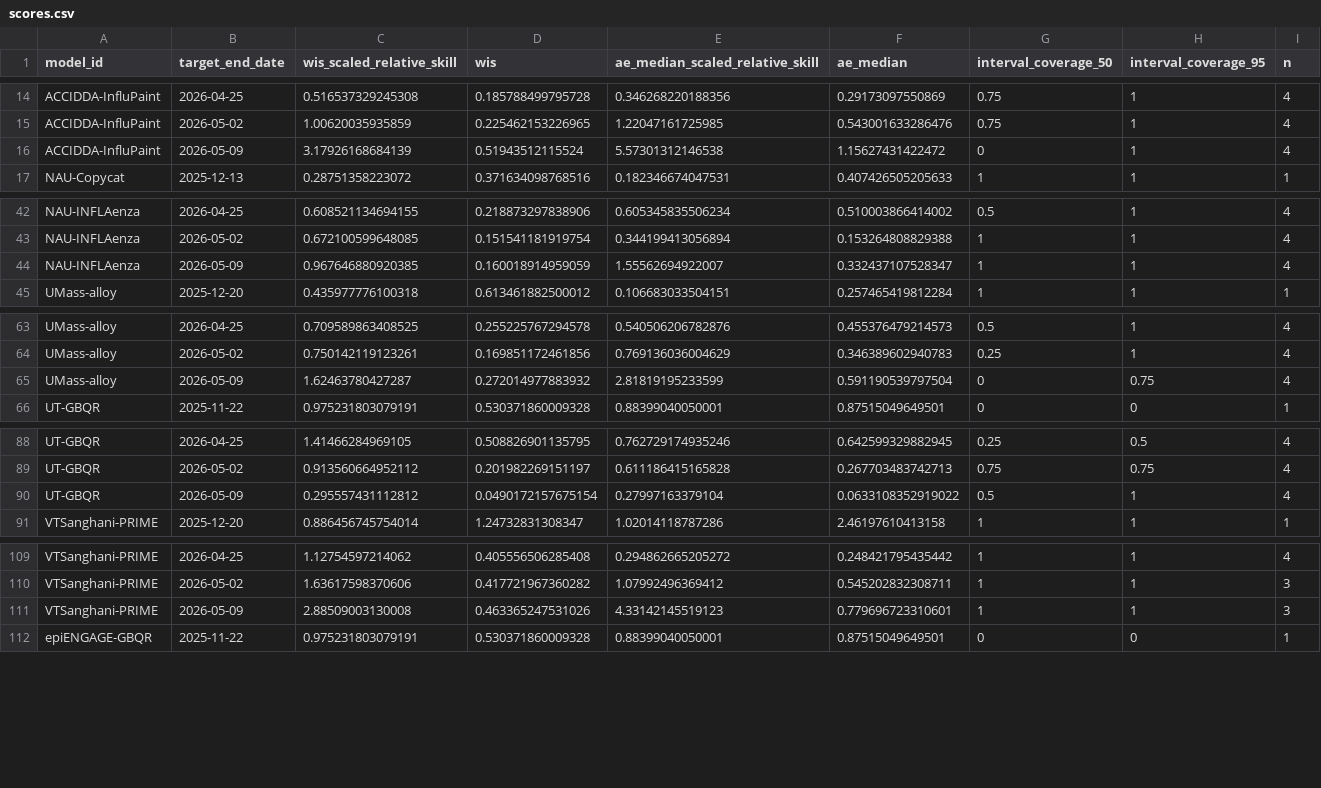
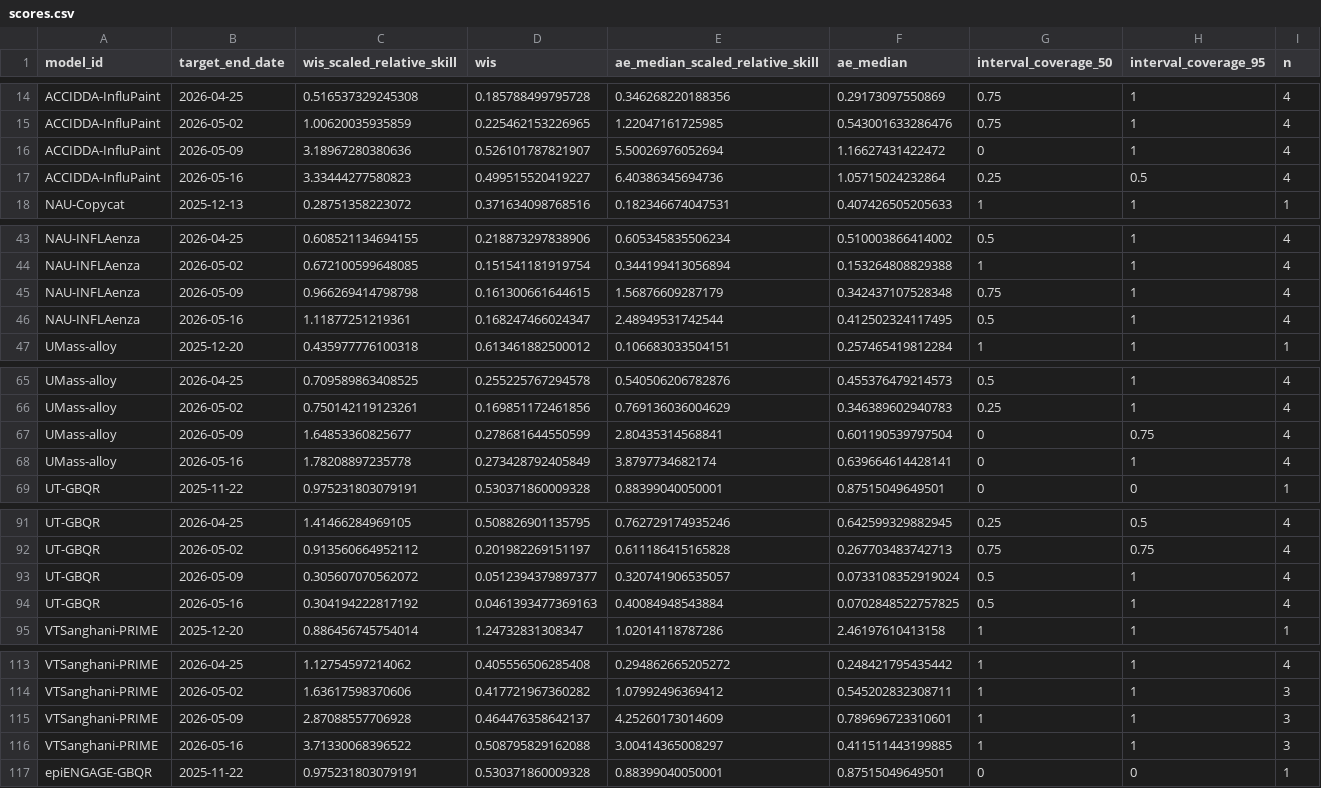
Before and after one commit to reichlab/metrocast-dashboard, a CSV file: scores/ILI ED visits pct/Full season/target_end_date/scores.csv, drawn as a sheet; only a part is shown, gaps mark what is left out; the diff covers the shown part only.

```diff
--- a/scores/ILI ED visits pct/Full season/target_end_date/scores.csv
+++ b/scores/ILI ED visits pct/Full season/target_end_date/scores.csv
@@ -15,3 +15,4 @@
 "ACCIDDA-InfluPaint",2026-05-02,1.00620035935859,0.225462153226965,1.22047161725985,0.543001633286476,0.75,1,4
-"ACCIDDA-InfluPaint",2026-05-09,3.17926168684139,0.51943512115524,5.57301312146538,1.15627431422472,0,1,4
+"ACCIDDA-InfluPaint",2026-05-09,3.18967280380636,0.526101787821907,5.50026976052694,1.16627431422472,0,1,4
+"ACCIDDA-InfluPaint",2026-05-16,3.33444277580823,0.499515520419227,6.40386345694736,1.05715024232864,0.25,0.5,4
 "NAU-Copycat",2025-12-13,0.28751358223072,0.371634098768516,0.182346674047531,0.407426505205633,1,1,1
@@ -43,3 +44,4 @@
 "NAU-INFLAenza",2026-05-02,0.672100599648085,0.151541181919754,0.344199413056894,0.153264808829388,1,1,4
-"NAU-INFLAenza",2026-05-09,0.967646880920385,0.160018914959059,1.55562694922007,0.332437107528347,1,1,4
+"NAU-INFLAenza",2026-05-09,0.966269414798798,0.161300661644615,1.56876609287179,0.342437107528348,0.75,1,4
+"NAU-INFLAenza",2026-05-16,1.11877251219361,0.168247466024347,2.48949531742544,0.412502324117495,0.5,1,4
 "UMass-alloy",2025-12-20,0.435977776100318,0.613461882500012,0.106683033504151,0.257465419812284,1,1,1
@@ -64,3 +66,4 @@
 "UMass-alloy",2026-05-02,0.750142119123261,0.169851172461856,0.769136036004629,0.346389602940783,0.25,1,4
-"UMass-alloy",2026-05-09,1.62463780427287,0.272014977883932,2.81819195233599,0.591190539797504,0,0.75,4
+"UMass-alloy",2026-05-09,1.64853360825677,0.278681644550599,2.80435314568841,0.601190539797504,0,0.75,4
+"UMass-alloy",2026-05-16,1.78208897235778,0.273428792405849,3.8797734682174,0.639664614428141,0,1,4
 "UT-GBQR",2025-11-22,0.975231803079191,0.530371860009328,0.88399040050001,0.87515049649501,0,0,1
@@ -89,3 +92,4 @@
 "UT-GBQR",2026-05-02,0.913560664952112,0.201982269151197,0.611186415165828,0.267703483742713,0.75,0.75,4
-"UT-GBQR",2026-05-09,0.295557431112812,0.0490172157675154,0.27997163379104,0.0633108352919022,0.5,1,4
+"UT-GBQR",2026-05-09,0.305607070562072,0.0512394379897377,0.320741906535057,0.0733108352919024,0.5,1,4
+"UT-GBQR",2026-05-16,0.304194222817192,0.0461393477369163,0.40084948543884,0.0702848522757825,0.5,1,4
 "VTSanghani-PRIME",2025-12-20,0.886456745754014,1.24732831308347,1.02014118787286,2.46197610413158,1,1,1
@@ -110,3 +114,4 @@
 "VTSanghani-PRIME",2026-05-02,1.63617598370606,0.417721967360282,1.07992496369412,0.545202832308711,1,1,3
-"VTSanghani-PRIME",2026-05-09,2.88509003130008,0.463365247531026,4.33142145519123,0.779696723310601,1,1,3
+"VTSanghani-PRIME",2026-05-09,2.87088557706928,0.464476358642137,4.25260173014609,0.789696723310601,1,1,3
+"VTSanghani-PRIME",2026-05-16,3.71330068396522,0.508795829162088,3.00414365008297,0.411511443199885,1,1,3
 "epiENGAGE-GBQR",2025-11-22,0.975231803079191,0.530371860009328,0.88399040050001,0.87515049649501,0,0,1
```
Also changed, not shown: 4 added rows and 14 edited cells elsewhere in this file, scores/Flu ED visits pct/Full season/location/scores.csv, scores/Flu ED visits pct/Full season/reference_date/scores.csv, 17 other files.
